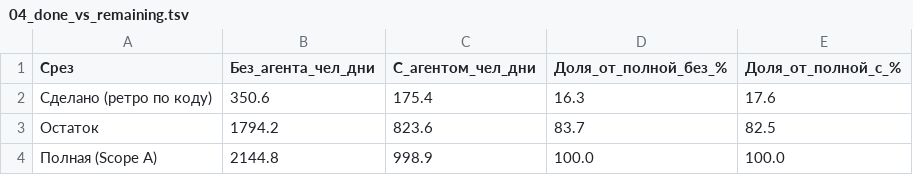
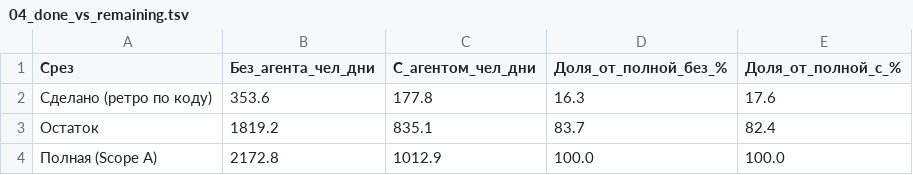
Before and after one commit to ivasylyev/BlazorSvt, a TSV file: docs/estimation/04_done_vs_remaining.tsv, drawn as a sheet.

```diff
--- a/docs/estimation/04_done_vs_remaining.tsv
+++ b/docs/estimation/04_done_vs_remaining.tsv
@@ -1,4 +1,4 @@
 Срез	Без_агента_чел_дни	С_агентом_чел_дни	Доля_от_полной_без_%	Доля_от_полной_с_%
-Сделано (ретро по коду)	350.6	175.4	16.3	17.6
-Остаток	1794.2	823.6	83.7	82.5
-Полная (Scope A)	2144.8	998.9	100.0	100.0
+Сделано (ретро по коду)	353.6	177.8	16.3	17.6
+Остаток	1819.2	835.1	83.7	82.4
+Полная (Scope A)	2172.8	1012.9	100.0	100.0
```
Also changed, not shown: docs/estimation/00_summary_by_stage.tsv, docs/estimation/01_detail_items.tsv, 56 other files.
